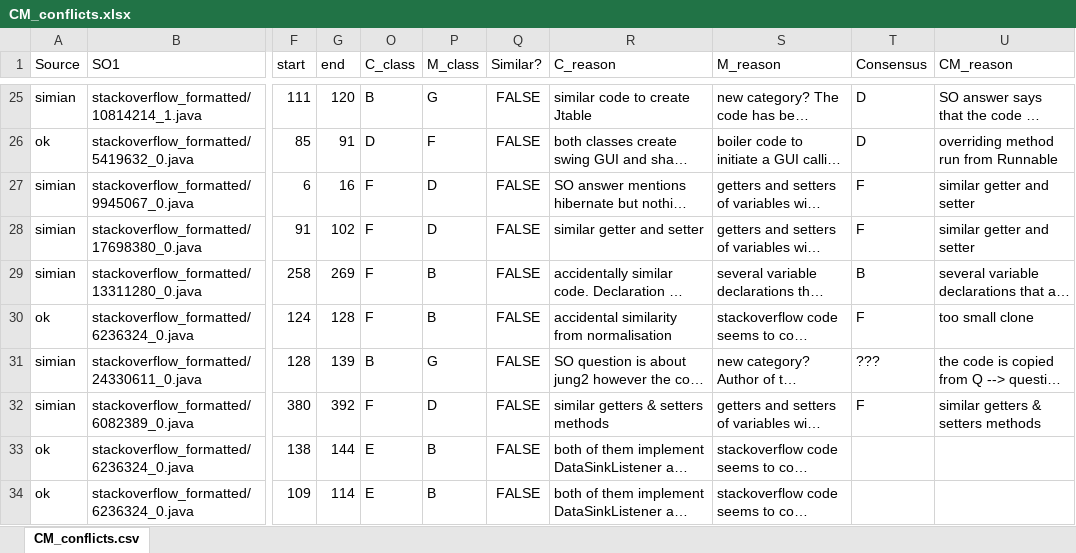
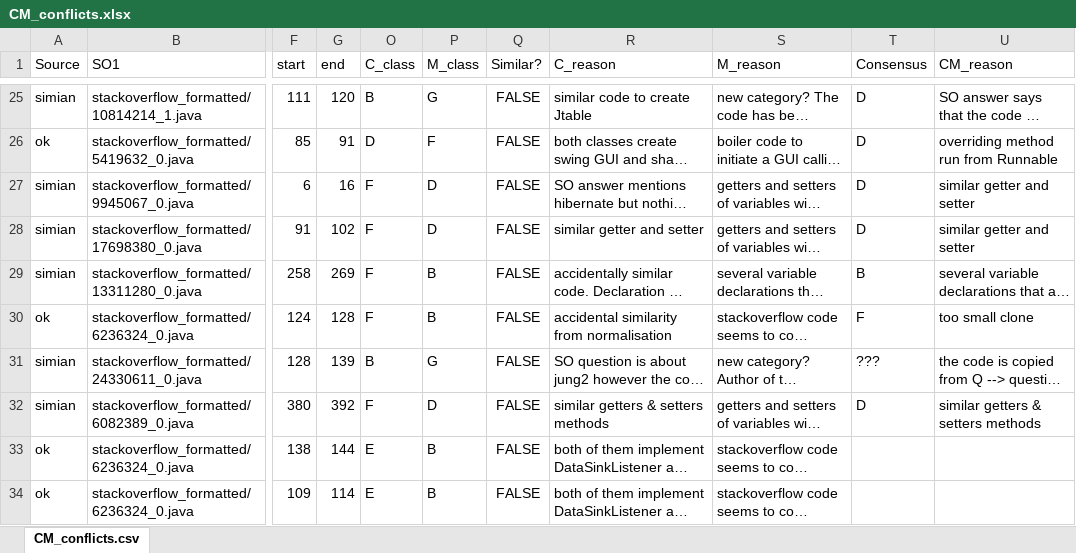
Before and after one commit to cragkhit/StackoverflowChecker, an Excel workbook: clones_validation/CM_conflicts.xlsx, sheet CM_conflicts.csv, drawn as a sheet; only a part is shown, gaps mark what is left out; long unchanged cells end in …; values as stored, in another font and other column widths than the file's, no borders; conditional formats not drawn; the diff names each change by its address in the sheet, - before the commit and + after, or states it on an @@ line.

Commit message:
Updated on conflict resolution.

```diff
--- a/clones_validation/CM_conflicts.xlsx (sheet CM_conflicts.csv)
+++ b/clones_validation/CM_conflicts.xlsx (sheet CM_conflicts.csv)
-T27:T28 (Consensus): F
+T27:T28 (Consensus): D
-T32 (Consensus): F
+T32 (Consensus): D
```
